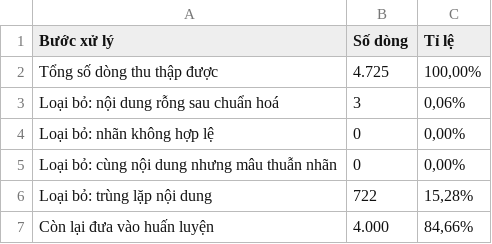
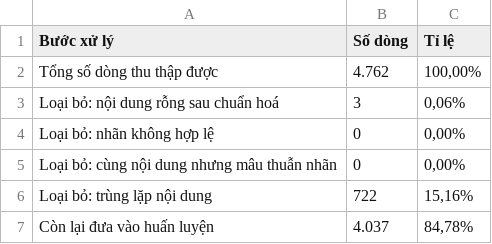
Before and after one commit to HacMuHai/Selenium, a CSV file: paper/out/csv/bang-lam-sach.csv, drawn as a sheet.

```diff
--- a/paper/out/csv/bang-lam-sach.csv
+++ b/paper/out/csv/bang-lam-sach.csv
@@ -1,3 +1,3 @@
 Bước xử lý,Số dòng,Tỉ lệ
-Tổng số dòng thu thập được,4.725,"100,00%"
+Tổng số dòng thu thập được,4.762,"100,00%"
 Loại bỏ: nội dung rỗng sau chuẩn hoá,3,"0,06%"
@@ -5,3 +5,3 @@ Loại bỏ: nhãn không hợp lệ,0,"0,00%"
 Loại bỏ: cùng nội dung nhưng mâu thuẫn nhãn,0,"0,00%"
-Loại bỏ: trùng lặp nội dung,722,"15,28%"
-Còn lại đưa vào huấn luyện,4.000,"84,66%"
+Loại bỏ: trùng lặp nội dung,722,"15,16%"
+Còn lại đưa vào huấn luyện,4.037,"84,78%"
```
Also changed, not shown: paper/out/csv/bang-fscore.csv, paper/out/csv/bang-metrics-chi-tiet.csv, 21 other files.
